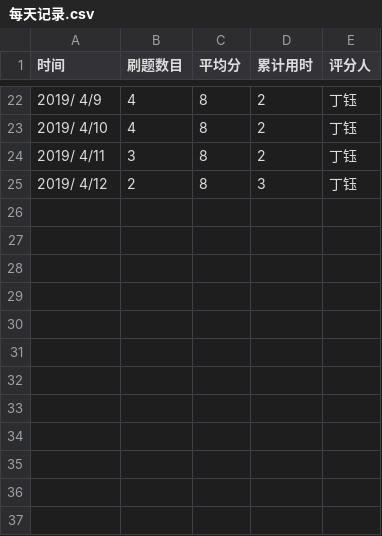
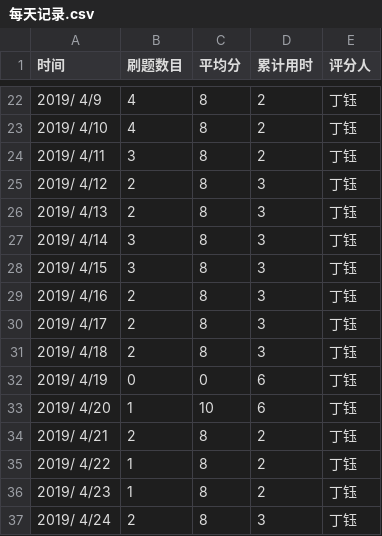
Before and after one commit to xgk1806803zhg/C_language_practice, a CSV file: daily/每天记录.csv, drawn as a sheet; only a part is shown, gaps mark what is left out; the diff names each change by its address in the sheet, - before the commit and + after, or states it on an @@ line.

Commit message:
Update 每天记录.csv

```diff
--- a/daily/每天记录.csv
+++ b/daily/每天记录.csv
+row 26: 2019/ 4/13 | 2 | 8 | 3 | 丁钰
+row 27: 2019/ 4/14 | 3 | 8 | 3 | 丁钰
+row 28: 2019/ 4/15 | 3 | 8 | 3 | 丁钰
+row 29: 2019/ 4/16 | 2 | 8 | 3 | 丁钰
+row 30: 2019/ 4/17 | 2 | 8 | 3 | 丁钰
+row 31: 2019/ 4/18 | 2 | 8 | 3 | 丁钰
+row 32: 2019/ 4/19 | 0 | 0 | 6 | 丁钰
+row 33: 2019/ 4/20 | 1 | 10 | 6 | 丁钰
+row 34: 2019/ 4/21 | 2 | 8 | 2 | 丁钰
+row 35: 2019/ 4/22 | 1 | 8 | 2 | 丁钰
+row 36: 2019/ 4/23 | 1 | 8 | 2 | 丁钰
+row 37: 2019/ 4/24 | 2 | 8 | 3 | 丁钰
```
